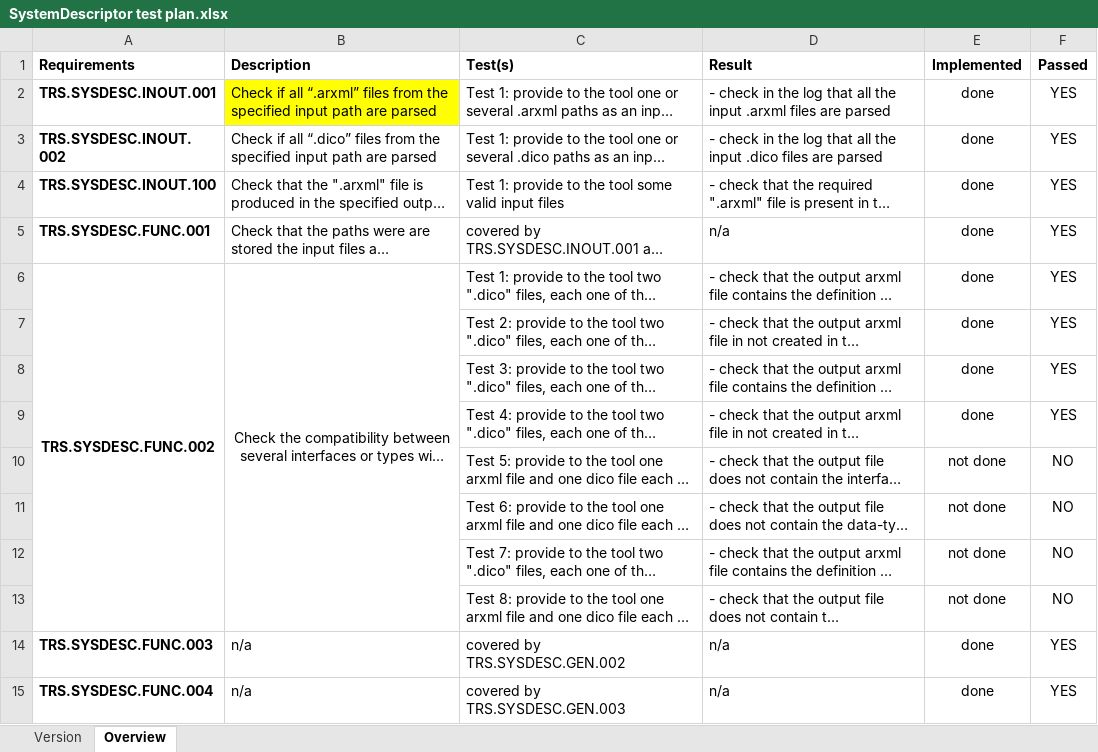
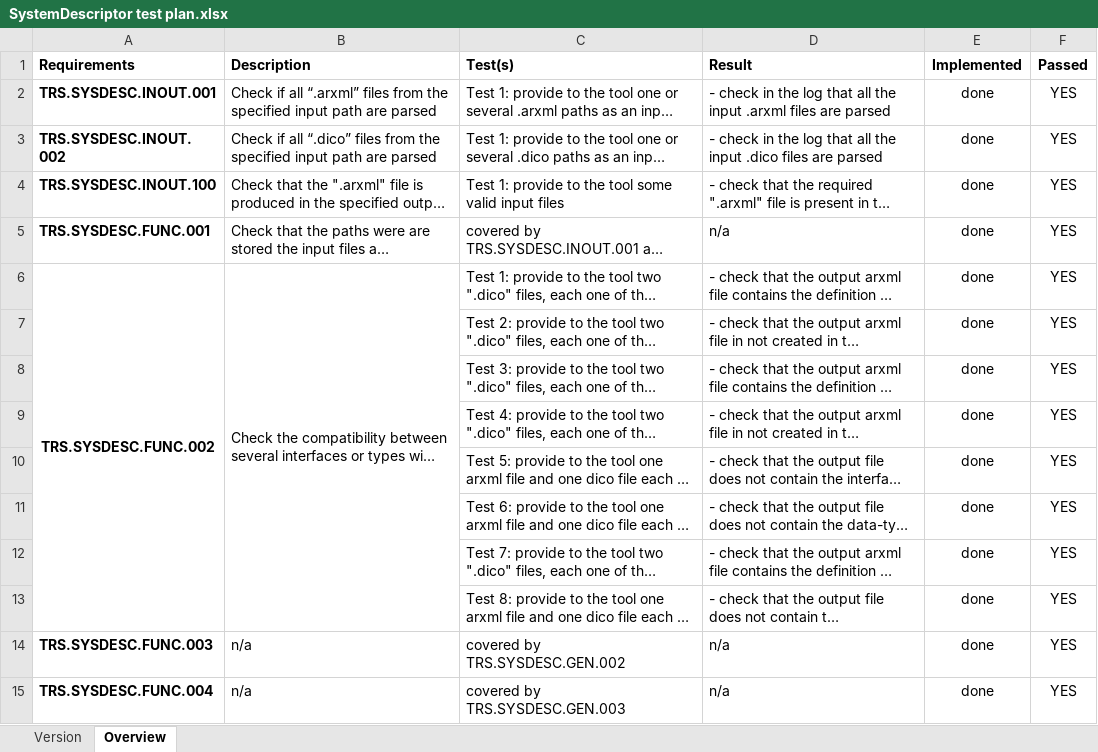
Before and after one commit to fchen9/SystemDescriptor, an Excel workbook: SystemDescriptor test plan.xlsx, sheet Overview, drawn as a sheet; only a part is shown; long unchanged cells end in …; values as stored, in another font and other column widths than the file's, no borders; conditional formats not drawn; the diff covers the shown part only; the diff names each change by its address in the sheet, - before the commit and + after, or states it on an @@ line.

Commit message:
DONE: added new tests to be implemented

```diff
--- a/SystemDescriptor test plan.xlsx (sheet Overview)
+++ b/SystemDescriptor test plan.xlsx (sheet Overview)
-B2 fill: #FFFF00
+B2 fill: none
-B6 alignment: center
+B6 alignment: left
-E10:E13 (Implemented): not done
+E10:E13 (Implemented): done
-F10:F13 (Passed): NO
+F10:F13 (Passed): YES
```
Also changed, not shown: 9 added rows, 18 edited cells and cell formats elsewhere in this sheet, sheet Version, 1 other file.
